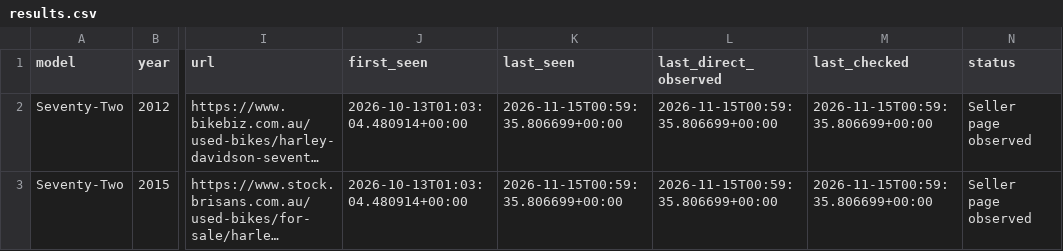
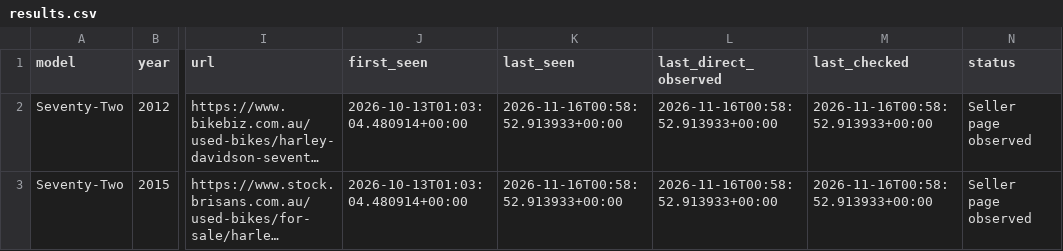
Before and after one commit to troyenright-prog/harley-australia-tracker, a CSV file: results.csv, drawn as a sheet; only a part is shown, gaps mark what is left out; long unchanged cells end in …; the diff names each change by its address in the sheet, - before the commit and + after, or states it on an @@ line.

```diff
--- a/results.csv
+++ b/results.csv
-K2:K3 (last_seen): 2026-11-15T00:59:35.806699+00:00
+K2:K3 (last_seen): 2026-11-16T00:58:52.913933+00:00
-L2:L3 (last_direct_observed): 2026-11-15T00:59:35.806699+00:00
+L2:L3 (last_direct_observed): 2026-11-16T00:58:52.913933+00:00
-M2:M3 (last_checked): 2026-11-15T00:59:35.806699+00:00
+M2:M3 (last_checked): 2026-11-16T00:58:52.913933+00:00
```
Also changed, not shown: 3 other files.
